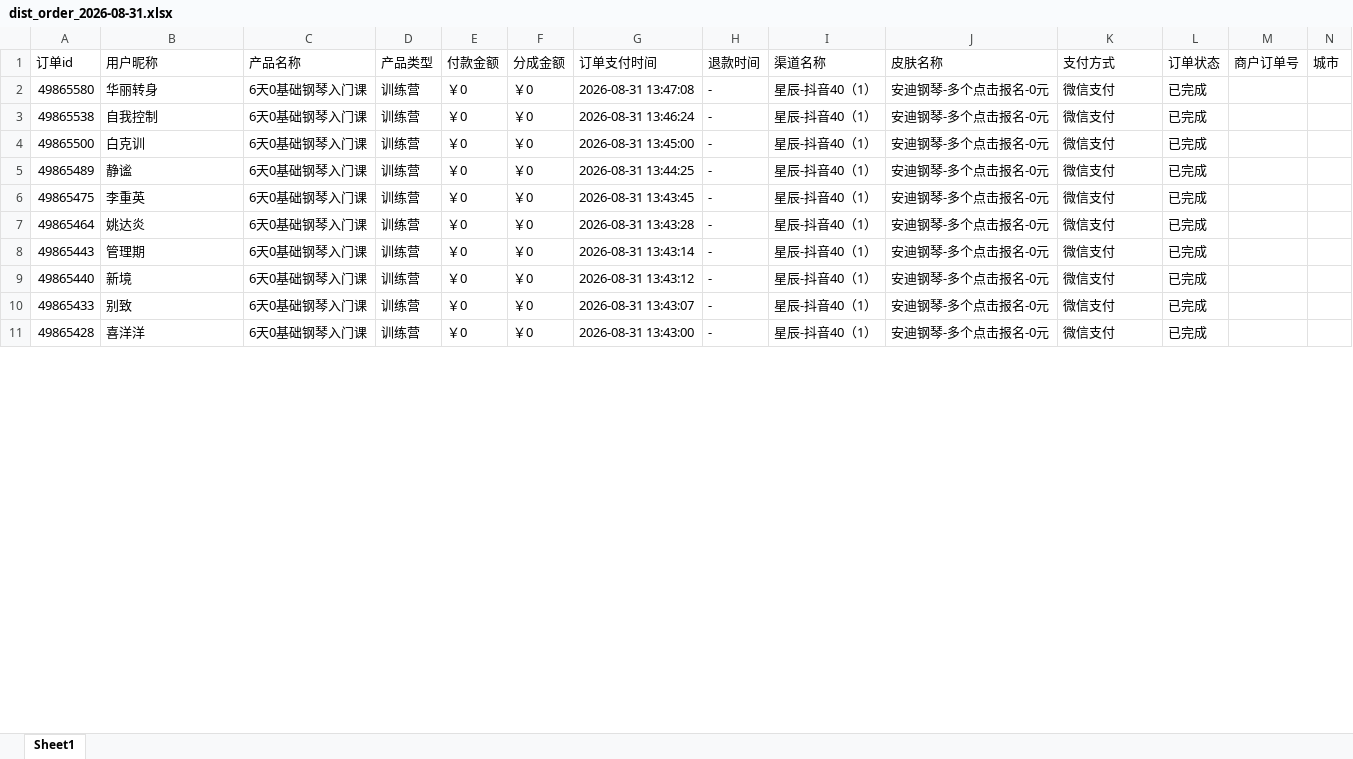
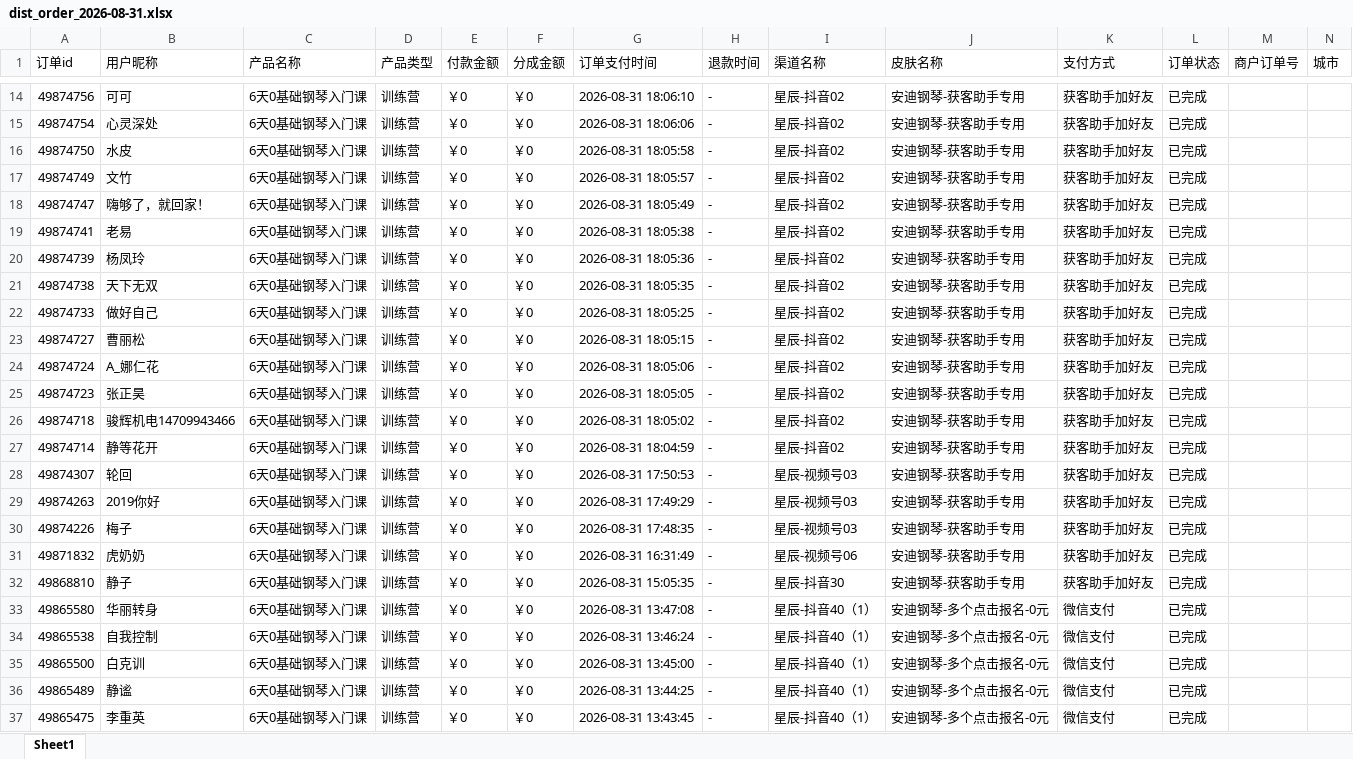
Before and after one commit to JNC121314/jianzhi-dashboard, an Excel workbook: data/exports/抖音/dist_order_2026-08-31.xlsx, sheet Sheet1, drawn as a sheet; only a part is shown, gaps mark what is left out; the shorter side is filled out with more unchanged rows; values as stored, in another font and other column widths than the file's, no borders; the diff covers the shown part only; the diff names each change by its address in the sheet, - before the commit and + after, or states it on an @@ line.

```diff
--- a/data/exports/抖音/dist_order_2026-08-31.xlsx (sheet Sheet1)
+++ b/data/exports/抖音/dist_order_2026-08-31.xlsx (sheet Sheet1)
+row 14: 49874756 | 可可 | 6天0基础钢琴入门课 | 训练营 | ￥0 | ￥0 | 2026-08-31 18:06:10 | - | 星辰-抖音02 | 安迪钢琴-获客助手专用 | 获客助手加好友 | 已完成
+row 15: 49874754 | 心灵深处 | 6天0基础钢琴入门课 | 训练营 | ￥0 | ￥0 | 2026-08-31 18:06:06 | - | 星辰-抖音02 | 安迪钢琴-获客助手专用 | 获客助手加好友 | 已完成
+row 16: 49874750 | 水皮 | 6天0基础钢琴入门课 | 训练营 | ￥0 | ￥0 | 2026-08-31 18:05:58 | - | 星辰-抖音02 | 安迪钢琴-获客助手专用 | 获客助手加好友 | 已完成
+row 17: 49874749 | 文竹 | 6天0基础钢琴入门课 | 训练营 | ￥0 | ￥0 | 2026-08-31 18:05:57 | - | 星辰-抖音02 | 安迪钢琴-获客助手专用 | 获客助手加好友 | 已完成
+row 18: 49874747 | 嗨够了，就回家！ | 6天0基础钢琴入门课 | 训练营 | ￥0 | ￥0 | 2026-08-31 18:05:49 | - | 星辰-抖音02 | 安迪钢琴-获客助手专用 | 获客助手加好友 | 已完成
+row 19: 49874741 | 老易 | 6天0基础钢琴入门课 | 训练营 | ￥0 | ￥0 | 2026-08-31 18:05:38 | - | 星辰-抖音02 | 安迪钢琴-获客助手专用 | 获客助手加好友 | 已完成
+row 20: 49874739 | 杨凤玲 | 6天0基础钢琴入门课 | 训练营 | ￥0 | ￥0 | 2026-08-31 18:05:36 | - | 星辰-抖音02 | 安迪钢琴-获客助手专用 | 获客助手加好友 | 已完成
+row 21: 49874738 | 天下无双 | 6天0基础钢琴入门课 | 训练营 | ￥0 | ￥0 | 2026-08-31 18:05:35 | - | 星辰-抖音02 | 安迪钢琴-获客助手专用 | 获客助手加好友 | 已完成
+row 22: 49874733 | 做好自己 | 6天0基础钢琴入门课 | 训练营 | ￥0 | ￥0 | 2026-08-31 18:05:25 | - | 星辰-抖音02 | 安迪钢琴-获客助手专用 | 获客助手加好友 | 已完成
+row 23: 49874727 | 曹丽松 | 6天0基础钢琴入门课 | 训练营 | ￥0 | ￥0 | 2026-08-31 18:05:15 | - | 星辰-抖音02 | 安迪钢琴-获客助手专用 | 获客助手加好友 | 已完成
+row 24: 49874724 | A_娜仁花 | 6天0基础钢琴入门课 | 训练营 | ￥0 | ￥0 | 2026-08-31 18:05:06 | - | 星辰-抖音02 | 安迪钢琴-获客助手专用 | 获客助手加好友 | 已完成
+row 25: 49874723 | 张正昊 | 6天0基础钢琴入门课 | 训练营 | ￥0 | ￥0 | 2026-08-31 18:05:05 | - | 星辰-抖音02 | 安迪钢琴-获客助手专用 | 获客助手加好友 | 已完成
+row 26: 49874718 | 骏辉机电14709943466 | 6天0基础钢琴入门课 | 训练营 | ￥0 | ￥0 | 2026-08-31 18:05:02 | - | 星辰-抖音02 | 安迪钢琴-获客助手专用 | 获客助手加好友 | 已完成
+row 27: 49874714 | 静等花开 | 6天0基础钢琴入门课 | 训练营 | ￥0 | ￥0 | 2026-08-31 18:04:59 | - | 星辰-抖音02 | 安迪钢琴-获客助手专用 | 获客助手加好友 | 已完成
+row 28: 49874307 | 轮回 | 6天0基础钢琴入门课 | 训练营 | ￥0 | ￥0 | 2026-08-31 17:50:53 | - | 星辰-视频号03 | 安迪钢琴-获客助手专用 | 获客助手加好友 | 已完成
+row 29: 49874263 | 2019你好 | 6天0基础钢琴入门课 | 训练营 | ￥0 | ￥0 | 2026-08-31 17:49:29 | - | 星辰-视频号03 | 安迪钢琴-获客助手专用 | 获客助手加好友 | 已完成
+row 30: 49874226 | 梅子 | 6天0基础钢琴入门课 | 训练营 | ￥0 | ￥0 | 2026-08-31 17:48:35 | - | 星辰-视频号03 | 安迪钢琴-获客助手专用 | 获客助手加好友 | 已完成
+row 31: 49871832 | 虎奶奶 | 6天0基础钢琴入门课 | 训练营 | ￥0 | ￥0 | 2026-08-31 16:31:49 | - | 星辰-视频号06 | 安迪钢琴-获客助手专用 | 获客助手加好友 | 已完成
+row 32: 49868810 | 静子 | 6天0基础钢琴入门课 | 训练营 | ￥0 | ￥0 | 2026-08-31 15:05:35 | - | 星辰-抖音30 | 安迪钢琴-获客助手专用 | 获客助手加好友 | 已完成
```
Also changed, not shown: 12 added rows and 2 edited cells elsewhere in this sheet, data/exports/严总/dist_order_2026-08-31.xlsx, data/exports/毛毛矩阵/dist_order_2026-08-31.xlsx, 7 other files.
